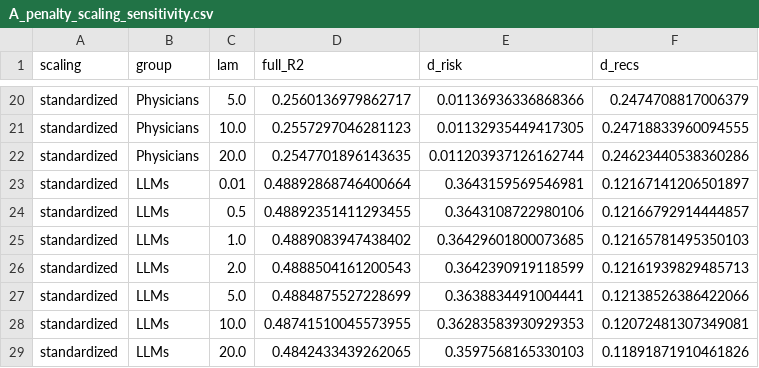
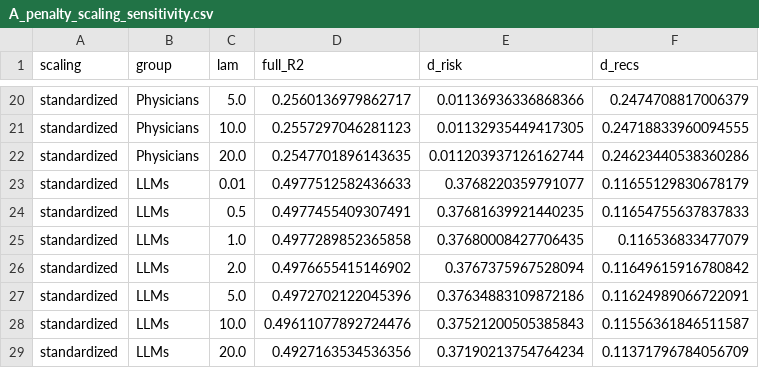
Before and after one commit to mayamakov/value-prioritization, a CSV file: results/stat_review/A_penalty_scaling_sensitivity.csv, drawn as a sheet; only a part is shown, gaps mark what is left out; the diff covers the shown part only.

```diff
--- a/results/stat_review/A_penalty_scaling_sensitivity.csv
+++ b/results/stat_review/A_penalty_scaling_sensitivity.csv
@@ -22,8 +22,8 @@ standardized,Physicians,10.0,0.2557297046281123,0.01132935449417305,0.2471883396
 standardized,Physicians,20.0,0.2547701896143635,0.011203937126162744,0.24623440538360286
-standardized,LLMs,0.01,0.48892868746400664,0.3643159569546981,0.12167141206501897
-standardized,LLMs,0.5,0.48892351411293455,0.3643108722980106,0.12166792914444857
-standardized,LLMs,1.0,0.4889083947438402,0.36429601800073685,0.12165781495350103
-standardized,LLMs,2.0,0.4888504161200543,0.3642390919118599,0.12161939829485713
-standardized,LLMs,5.0,0.4884875527228699,0.3638834491004441,0.12138526386422066
-standardized,LLMs,10.0,0.48741510045573955,0.36283583930929353,0.12072481307349081
-standardized,LLMs,20.0,0.4842433439262065,0.3597568165330103,0.11891871910461826
+standardized,LLMs,0.01,0.4977512582436633,0.3768220359791077,0.11655129830678179
+standardized,LLMs,0.5,0.4977455409307491,0.37681639921440235,0.11654755637837833
+standardized,LLMs,1.0,0.4977289852365858,0.37680008427706435,0.116536833477079
+standardized,LLMs,2.0,0.4976655415146902,0.3767375967528094,0.11649615916780842
+standardized,LLMs,5.0,0.4972702122045396,0.37634883109872186,0.11624989066722091
+standardized,LLMs,10.0,0.49611077892724476,0.37521200505385843,0.11556361846511587
+standardized,LLMs,20.0,0.4927163534536356,0.37190213754764234,0.11371796784056709
```
Also changed, not shown: 21 edited cells elsewhere in this file, results/multi_seed_consistency.csv, results/stat_review/B_twoway_bootstrap_axis_regression.csv, 22 other files.
